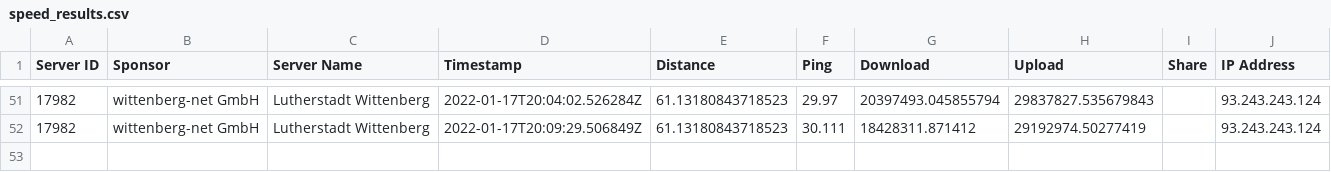
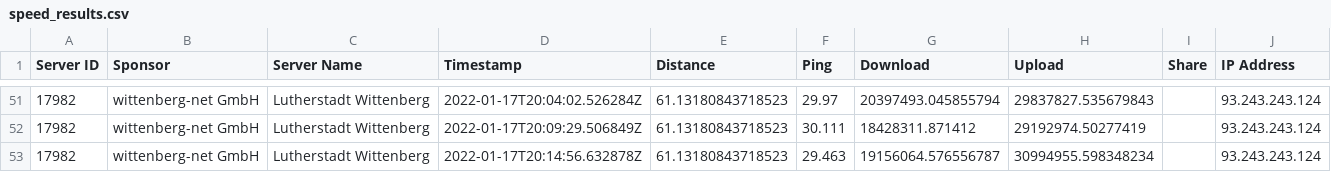
Before and after one commit to FeKoerner/20200323_135631.hdf, a CSV file: speed_results.csv, drawn as a sheet; only a part is shown, gaps mark what is left out.

Commit message:
speedtest result upload

```diff
--- a/speed_results.csv
+++ b/speed_results.csv
@@ -52 +52,2 @@ Server ID,Sponsor,Server Name,Timestamp,Distance,Ping,Download,Upload,Share,IP A
 17982,wittenberg-net GmbH,Lutherstadt Wittenberg,2022-01-17T20:09:29.506849Z,61.13180843718523,30.111,18428311.871412,29192974.50277419,,93.243.243.124
+17982,wittenberg-net GmbH,Lutherstadt Wittenberg,2022-01-17T20:14:56.632878Z,61.13180843718523,29.463,19156064.576556787,30994955.598348234,,93.243.243.124
```
